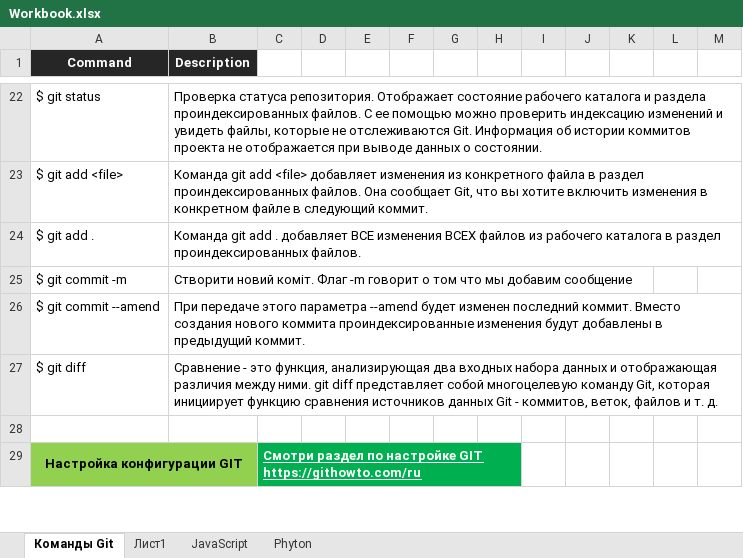
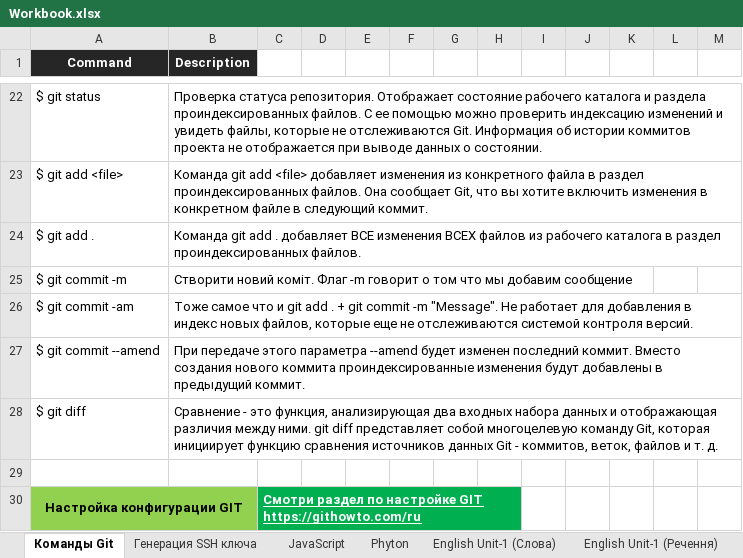
Before and after one commit to JackSparrow-JS/Learning-JS, an Excel workbook: Workbook.xlsx, sheet Команды Git, drawn as a sheet; only a part is shown, gaps mark what is left out; values as stored, in another font and other column widths than the file's, no borders; the diff names each change by its address in the sheet, - before the commit and + after, or states it on an @@ line.

```diff
--- a/Workbook.xlsx (sheet Команды Git)
+++ b/Workbook.xlsx (sheet Команды Git)
-sheet tab: Лист1
+sheet tab: Генерация SSH ключа
+sheet tab: English Unit-1 (Слова)
+sheet tab: English Unit-1 (Речення)
+row 26: $ git commit -am | Тоже самое что и git add . + git commit -m "Message". Не работает для добавления в индекс новых файлов, которые еще не отслеживаются системой контроля версий.
```
Also changed, not shown: other sheet tabs, 1 other file.
